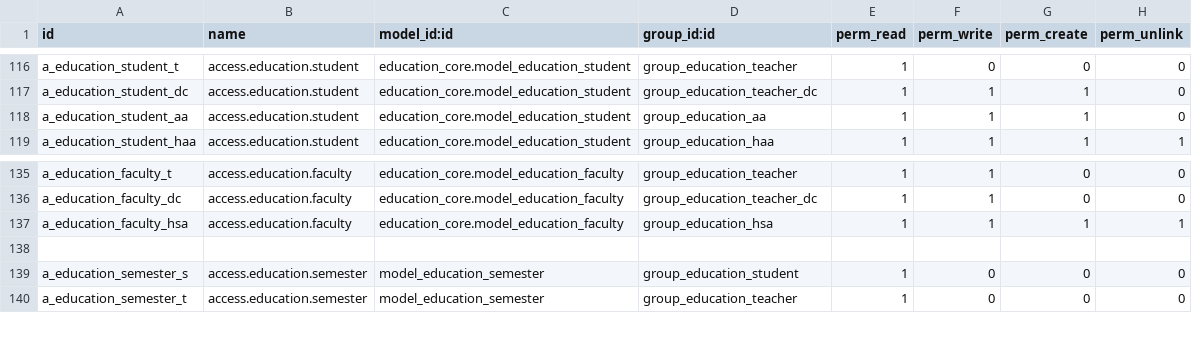
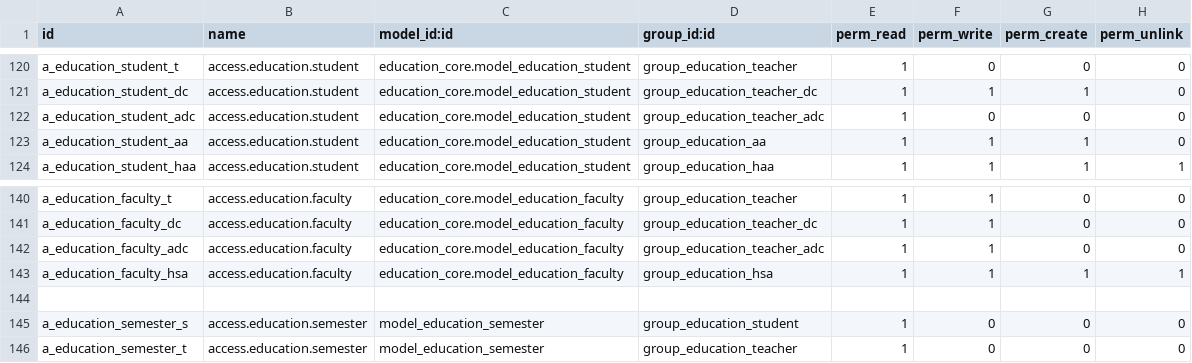
Before and after one commit to oberak/tup_edu_erp, a CSV file: security/education_core/ir.model.access.csv, drawn as a sheet; only a part is shown, gaps mark what is left out; the diff covers the shown part only.

Commit message:
Fix Bugs:
1. update exam type in examination form
2. set group 'Academic Department Chair' and set access right and set domain
3. add 'search_default_weekday' in timetable schedule form

```diff
--- a/security/education_core/ir.model.access.csv
+++ b/security/education_core/ir.model.access.csv
@@ -117,2 +121,3 @@ a_education_student_t,access.education.student,education_core.model_education_st
 a_education_student_dc,access.education.student,education_core.model_education_student,group_education_teacher_dc,1,1,1,0
+a_education_student_adc,access.education.student,education_core.model_education_student,group_education_teacher_adc,1,0,0,0
 a_education_student_aa,access.education.student,education_core.model_education_student,group_education_aa,1,1,1,0
@@ -136,2 +141,3 @@ a_education_faculty_t,access.education.faculty,education_core.model_education_fa
 a_education_faculty_dc,access.education.faculty,education_core.model_education_faculty,group_education_teacher_dc,1,1,0,0
+a_education_faculty_adc,access.education.faculty,education_core.model_education_faculty,group_education_teacher_adc,1,1,0,0
 a_education_faculty_hsa,access.education.faculty,education_core.model_education_faculty,group_education_hsa,1,1,1,1
```
Also changed, not shown: 4 added rows and 9 edited cells elsewhere in this file, security/ir.model.access.csv, 3 other files.
